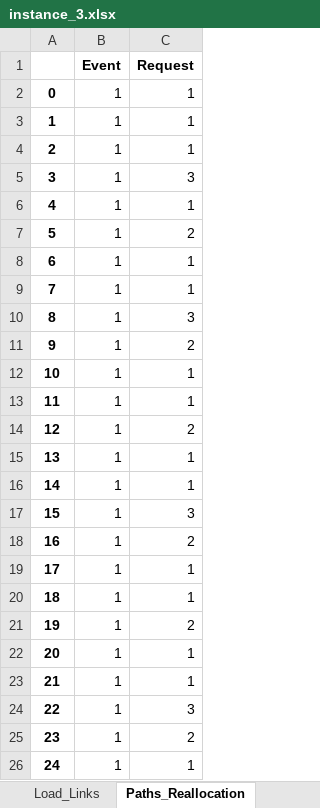
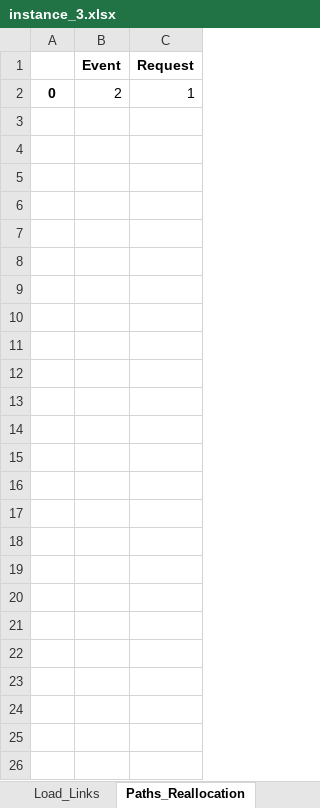
Before and after one commit to marischatten/modeling, an Excel workbook: ModelingV0/output/data/instance_3.xlsx, sheet Paths_Reallocation, drawn as a sheet; values as stored, in another font and other column widths than the file's, no borders; the diff names each change by its address in the sheet, - before the commit and + after, or states it on an @@ line.

```diff
--- a/ModelingV0/output/data/instance_3.xlsx (sheet Paths_Reallocation)
+++ b/ModelingV0/output/data/instance_3.xlsx (sheet Paths_Reallocation)
-B2 (Event): 1
+B2 (Event): 2
-row 3: 1 | 1 | 1
-row 4: 2 | 1 | 1
-row 5: 3 | 1 | 3
-row 6: 4 | 1 | 1
-row 7: 5 | 1 | 2
-row 8: 6 | 1 | 1
-row 9: 7 | 1 | 1
-row 10: 8 | 1 | 3
-row 11: 9 | 1 | 2
-row 12: 10 | 1 | 1
-row 13: 11 | 1 | 1
-row 14: 12 | 1 | 2
-row 15: 13 | 1 | 1
-row 16: 14 | 1 | 1
-row 17: 15 | 1 | 3
-row 18: 16 | 1 | 2
-row 19: 17 | 1 | 1
-row 20: 18 | 1 | 1
-row 21: 19 | 1 | 2
-row 22: 20 | 1 | 1
-row 23: 21 | 1 | 1
-row 24: 22 | 1 | 3
-row 25: 23 | 1 | 2
-row 26: 24 | 1 | 1
```
Also changed, not shown: sheet Load_Links, sheet Server_Use, sheet Requests, sheet Scattering, sheet Rate_Admission, sheet Hosts_Reallocation, ModelingV0/output/data/instance_3_avg-5_n-10_alpha-05.xlsx, ModelingV0/output/data/instance_5.xlsx, 43 other files.
